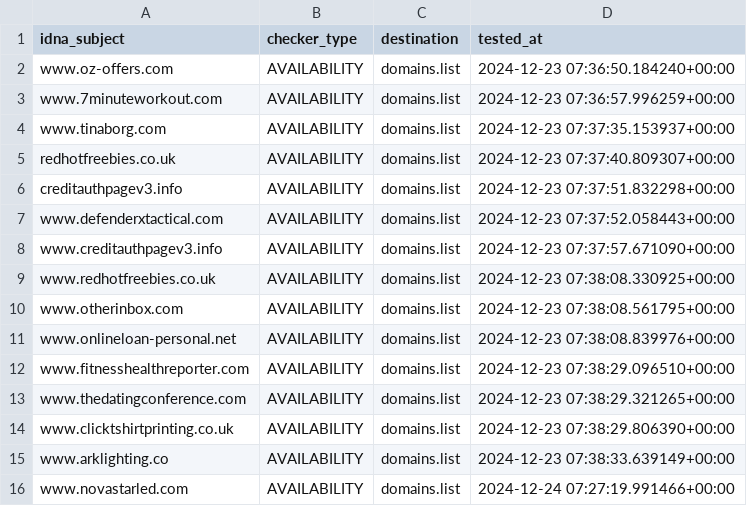
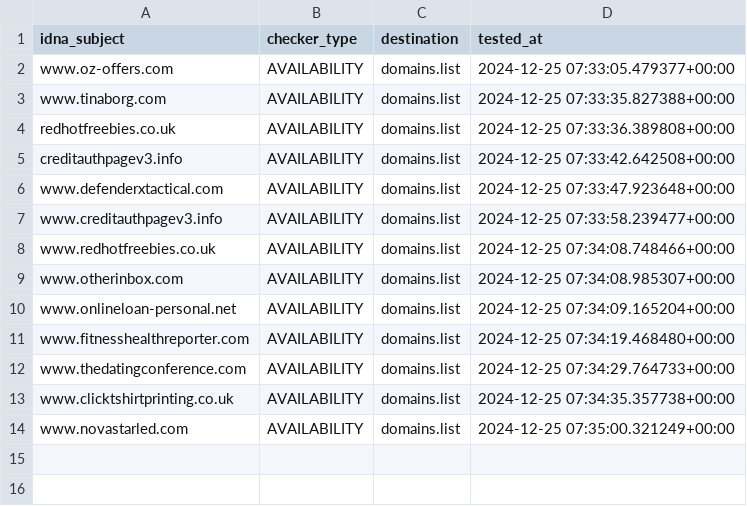
Before and after one commit to Ultimate-Hosts-Blacklist/Add_Spam, a CSV file: .pyfunceble/inactive.csv, drawn as a sheet.

```diff
--- a/.pyfunceble/inactive.csv
+++ b/.pyfunceble/inactive.csv
@@ -1,16 +1,14 @@
 idna_subject,checker_type,destination,tested_at
-www.oz-offers.com,AVAILABILITY,domains.list,2024-12-23 07:36:50.184240+00:00
-www.7minuteworkout.com,AVAILABILITY,domains.list,2024-12-23 07:36:57.996259+00:00
-www.tinaborg.com,AVAILABILITY,domains.list,2024-12-23 07:37:35.153937+00:00
-redhotfreebies.co.uk,AVAILABILITY,domains.list,2024-12-23 07:37:40.809307+00:00
-creditauthpagev3.info,AVAILABILITY,domains.list,2024-12-23 07:37:51.832298+00:00
-www.defenderxtactical.com,AVAILABILITY,domains.list,2024-12-23 07:37:52.058443+00:00
-www.creditauthpagev3.info,AVAILABILITY,domains.list,2024-12-23 07:37:57.671090+00:00
-www.redhotfreebies.co.uk,AVAILABILITY,domains.list,2024-12-23 07:38:08.330925+00:00
-www.otherinbox.com,AVAILABILITY,domains.list,2024-12-23 07:38:08.561795+00:00
-www.onlineloan-personal.net,AVAILABILITY,domains.list,2024-12-23 07:38:08.839976+00:00
-www.fitnesshealthreporter.com,AVAILABILITY,domains.list,2024-12-23 07:38:29.096510+00:00
-www.thedatingconference.com,AVAILABILITY,domains.list,2024-12-23 07:38:29.321265+00:00
-www.clicktshirtprinting.co.uk,AVAILABILITY,domains.list,2024-12-23 07:38:29.806390+00:00
-www.arklighting.co,AVAILABILITY,domains.list,2024-12-23 07:38:33.639149+00:00
-www.novastarled.com,AVAILABILITY,domains.list,2024-12-24 07:27:19.991466+00:00
+www.oz-offers.com,AVAILABILITY,domains.list,2024-12-25 07:33:05.479377+00:00
+www.tinaborg.com,AVAILABILITY,domains.list,2024-12-25 07:33:35.827388+00:00
+redhotfreebies.co.uk,AVAILABILITY,domains.list,2024-12-25 07:33:36.389808+00:00
+creditauthpagev3.info,AVAILABILITY,domains.list,2024-12-25 07:33:42.642508+00:00
+www.defenderxtactical.com,AVAILABILITY,domains.list,2024-12-25 07:33:47.923648+00:00
+www.creditauthpagev3.info,AVAILABILITY,domains.list,2024-12-25 07:33:58.239477+00:00
+www.redhotfreebies.co.uk,AVAILABILITY,domains.list,2024-12-25 07:34:08.748466+00:00
+www.otherinbox.com,AVAILABILITY,domains.list,2024-12-25 07:34:08.985307+00:00
+www.onlineloan-personal.net,AVAILABILITY,domains.list,2024-12-25 07:34:09.165204+00:00
+www.fitnesshealthreporter.com,AVAILABILITY,domains.list,2024-12-25 07:34:19.468480+00:00
+www.thedatingconference.com,AVAILABILITY,domains.list,2024-12-25 07:34:29.764733+00:00
+www.clicktshirtprinting.co.uk,AVAILABILITY,domains.list,2024-12-25 07:34:35.357738+00:00
+www.novastarled.com,AVAILABILITY,domains.list,2024-12-25 07:35:00.321249+00:00
```
Also changed, not shown: 22 other files.
